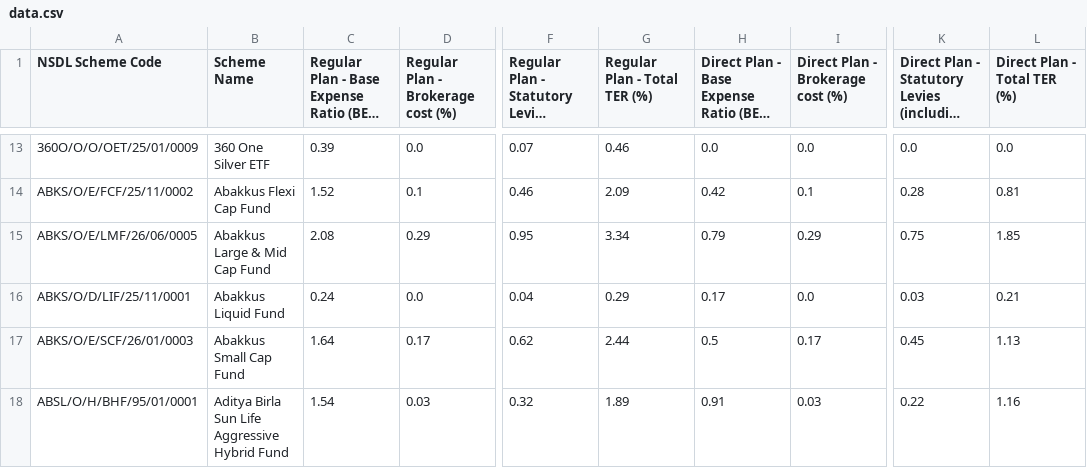
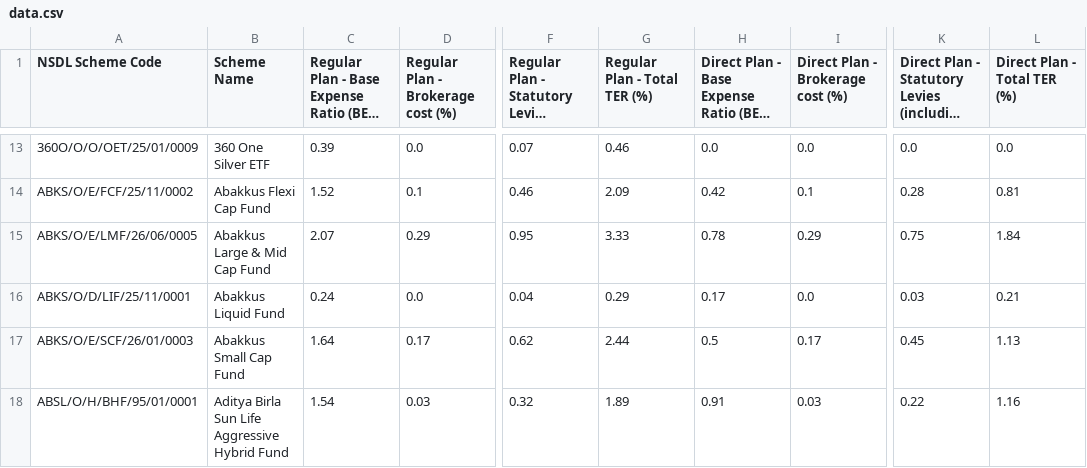
Before and after one commit to captn3m0/india-mutual-fund-ter-tracker, a CSV file: data.csv, drawn as a sheet; only a part is shown, gaps mark what is left out; long unchanged cells end in …; the diff names each change by its address in the sheet, - before the commit and + after, or states it on an @@ line.

```diff
--- a/data.csv
+++ b/data.csv
-C15: 2.08
+C15: 2.07
-G15 (Regular Plan - Total TER (%)): 3.34
+G15 (Regular Plan - Total TER (%)): 3.33
-H15: 0.79
+H15: 0.78
-L15 (Direct Plan - Total TER (%)): 1.85
+L15 (Direct Plan - Total TER (%)): 1.84
```
